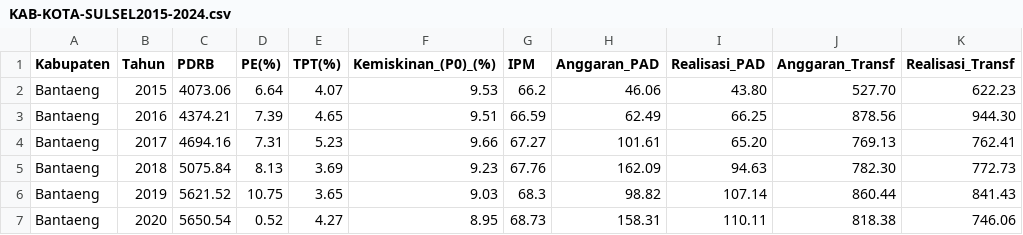
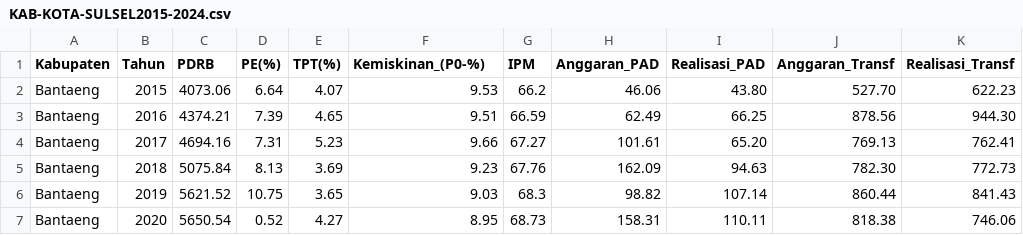
Before and after one commit to Alam-A99/DATAAKSI, a CSV file: KAB-KOTA-SULSEL2015-2024.csv, drawn as a sheet; only a part is shown; the diff names each change by its address in the sheet, - before the commit and + after, or states it on an @@ line.

Commit message:
Update KAB-KOTA-SULSEL2015-2024.csv

```diff
--- a/KAB-KOTA-SULSEL2015-2024.csv
+++ b/KAB-KOTA-SULSEL2015-2024.csv
-F1: Kemiskinan_(P0)_(%)
+F1: Kemiskinan_(P0-%)
```
